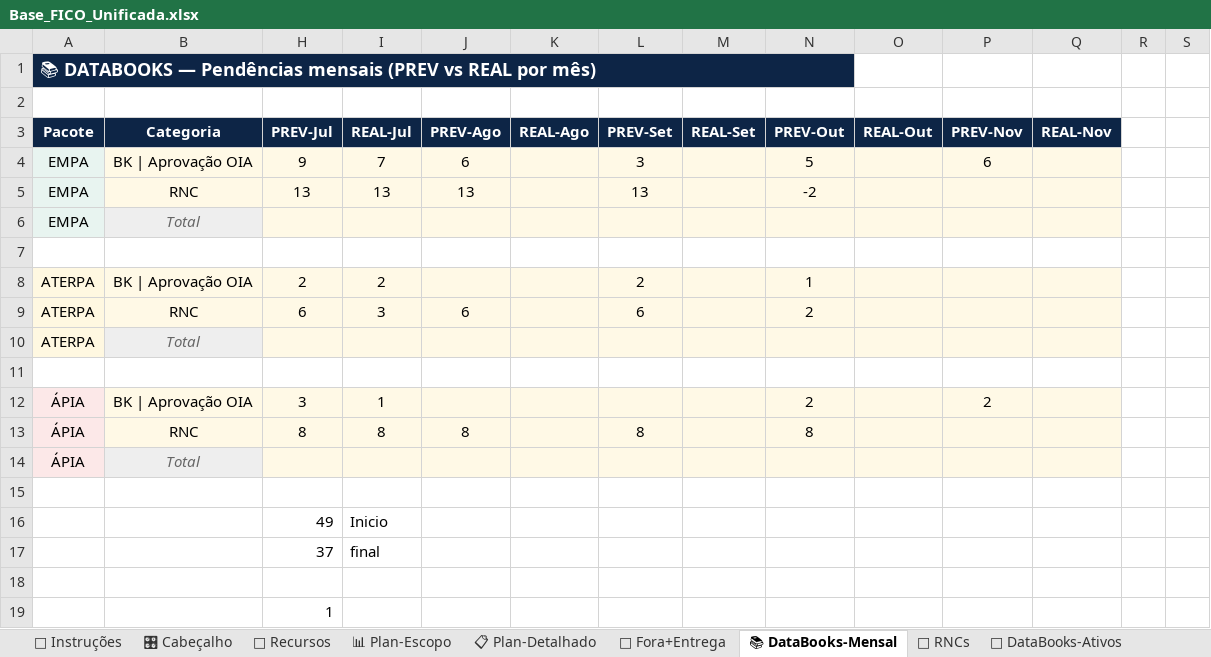
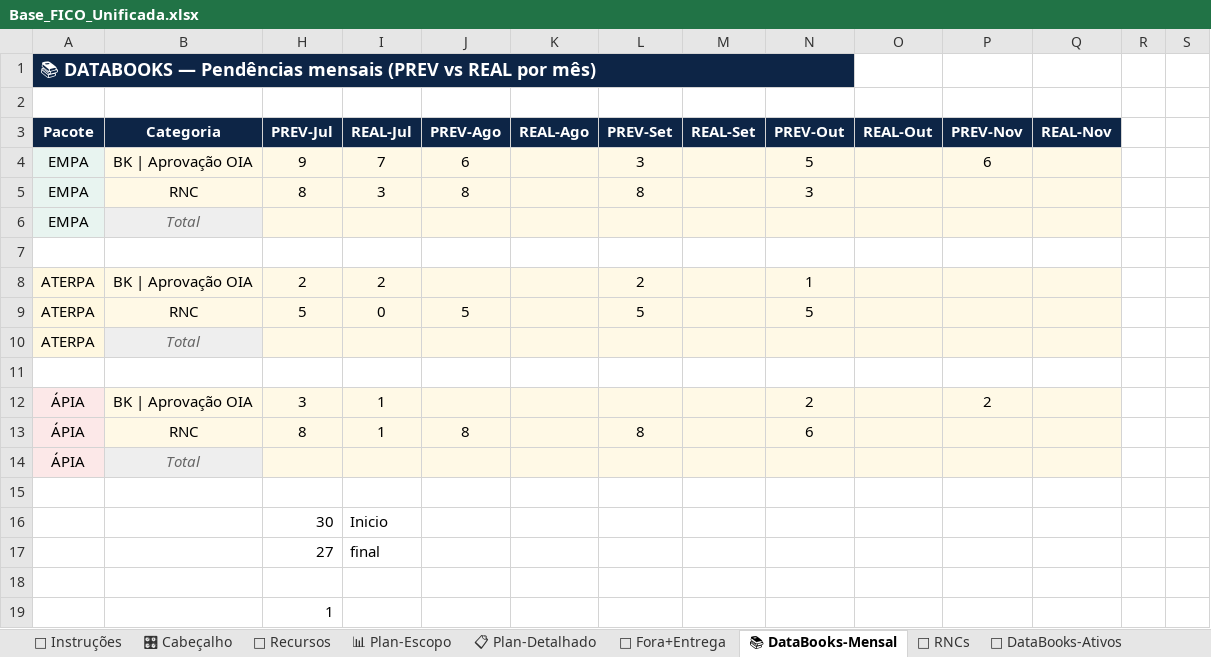
Before and after one commit to automacaofico/base_fico_unificada, an Excel workbook: Base_FICO_Unificada.xlsx, sheet 📚 DataBooks-Mensal, drawn as a sheet; only a part is shown; values as stored, in another font and other column widths than the file's, no borders; removed rows and columns are numbered as before the commit, all else as after; rows hold the shown columns only; the diff names each change by its address in the sheet, - before the commit and + after, or states it on an @@ line.

```diff
--- a/Base_FICO_Unificada.xlsx (sheet 📚 DataBooks-Mensal)
+++ b/Base_FICO_Unificada.xlsx (sheet 📚 DataBooks-Mensal)
-H5 (PREV-Jul): 13
+H5 (PREV-Jul): 8
-I5 (REAL-Jul): 13
+I5 (REAL-Jul): 3
-J5 (PREV-Ago): 13
+J5 (PREV-Ago): 8
-L5 (PREV-Set): 13
+L5 (PREV-Set): 8
-N5 (PREV-Out): -2
+N5 (PREV-Out): 3
-row 9: ATERPA | RNC | 6 | 3 | 6 |  | 6 |  | 2
+row 9: ATERPA | RNC | 5 | 0 | 5 |  | 5 |  | 5
-I13 (REAL-Jul): 8
+I13 (REAL-Jul): 1
-N13 (PREV-Out): 8
+N13 (PREV-Out): 6
-H16 (PREV-Jul): 49
+H16 (PREV-Jul): 30
-H17 (PREV-Jul): 37
+H17 (PREV-Jul): 27
```
Also changed, not shown: sheet 👷 Recursos, sheet 🔧 RNCs, sheet 🏗 AsBuilt+Críticos.
